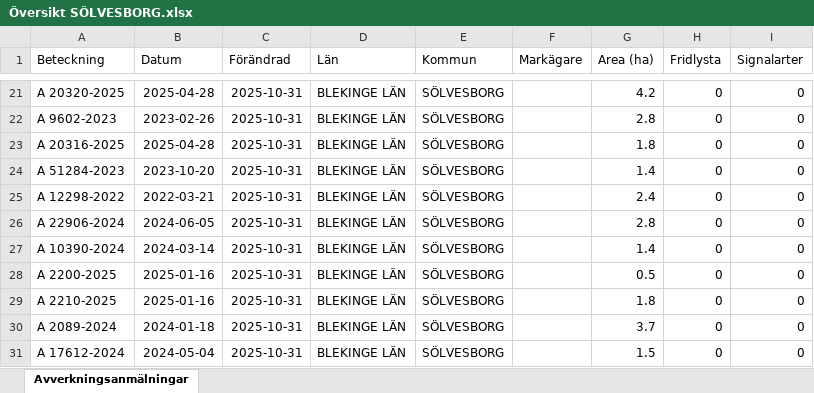
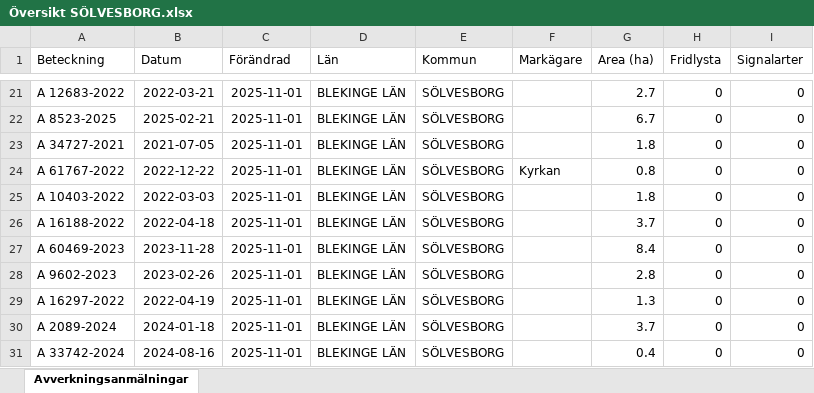
Before and after one commit to klasma/Logging_1083, an Excel workbook: Översikt SÖLVESBORG.xlsx, sheet Avverkningsanmälningar, drawn as a sheet; only a part is shown, gaps mark what is left out; values as stored, in another font and other column widths than the file's, no borders; the diff covers the shown part only; the diff names each change by its address in the sheet, - before the commit and + after, or states it on an @@ line.

```diff
--- a/Översikt SÖLVESBORG.xlsx (sheet Avverkningsanmälningar)
+++ b/Översikt SÖLVESBORG.xlsx (sheet Avverkningsanmälningar)
-A21 (Beteckning): A 20320-2025
+A21 (Beteckning): A 12683-2022
-B21 (Datum): 2025-04-28
+B21 (Datum): 2022-03-21
-C21:C31 (Förändrad): 2025-10-31
+C21:C31 (Förändrad): 2025-11-01
-G21 (Area (ha)): 4.2
+G21 (Area (ha)): 2.7
-A22 (Beteckning): A 9602-2023
+A22 (Beteckning): A 8523-2025
-B22 (Datum): 2023-02-26
+B22 (Datum): 2025-02-21
-G22 (Area (ha)): 2.8
+G22 (Area (ha)): 6.7
-A23 (Beteckning): A 20316-2025
+A23 (Beteckning): A 34727-2021
-B23 (Datum): 2025-04-28
+B23 (Datum): 2021-07-05
-A24 (Beteckning): A 51284-2023
+A24 (Beteckning): A 61767-2022
-B24 (Datum): 2023-10-20
+B24 (Datum): 2022-12-22
-F24 (Markägare): (empty)
+F24 (Markägare): Kyrkan
-G24 (Area (ha)): 1.4
+G24 (Area (ha)): 0.8
-A25 (Beteckning): A 12298-2022
+A25 (Beteckning): A 10403-2022
-B25 (Datum): 2022-03-21
+B25 (Datum): 2022-03-03
-G25 (Area (ha)): 2.4
+G25 (Area (ha)): 1.8
-A26 (Beteckning): A 22906-2024
+A26 (Beteckning): A 16188-2022
-B26 (Datum): 2024-06-05
+B26 (Datum): 2022-04-18
-G26 (Area (ha)): 2.8
+G26 (Area (ha)): 3.7
-A27 (Beteckning): A 10390-2024
+A27 (Beteckning): A 60469-2023
-B27 (Datum): 2024-03-14
+B27 (Datum): 2023-11-28
-G27 (Area (ha)): 1.4
+G27 (Area (ha)): 8.4
-A28 (Beteckning): A 2200-2025
+A28 (Beteckning): A 9602-2023
-B28 (Datum): 2025-01-16
+B28 (Datum): 2023-02-26
-G28 (Area (ha)): 0.5
+G28 (Area (ha)): 2.8
-A29 (Beteckning): A 2210-2025
+A29 (Beteckning): A 16297-2022
-B29 (Datum): 2025-01-16
+B29 (Datum): 2022-04-19
-G29 (Area (ha)): 1.8
+G29 (Area (ha)): 1.3
-A31 (Beteckning): A 17612-2024
+A31 (Beteckning): A 33742-2024
-B31 (Datum): 2024-05-04
+B31 (Datum): 2024-08-16
-G31 (Area (ha)): 1.5
+G31 (Area (ha)): 0.4
```
Also changed, not shown: 278 edited cells elsewhere in this sheet, artfynd/A 21769-2023 artfynd.xlsx, artfynd/A 48309-2024 artfynd.xlsx, 9 other files.
